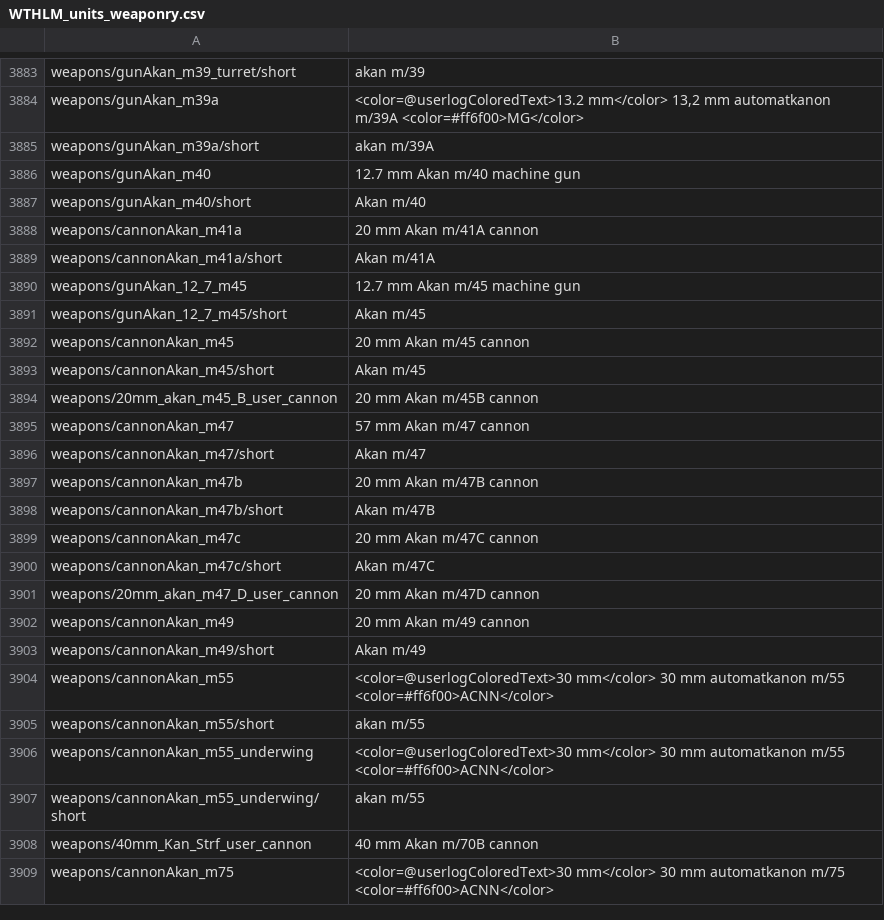
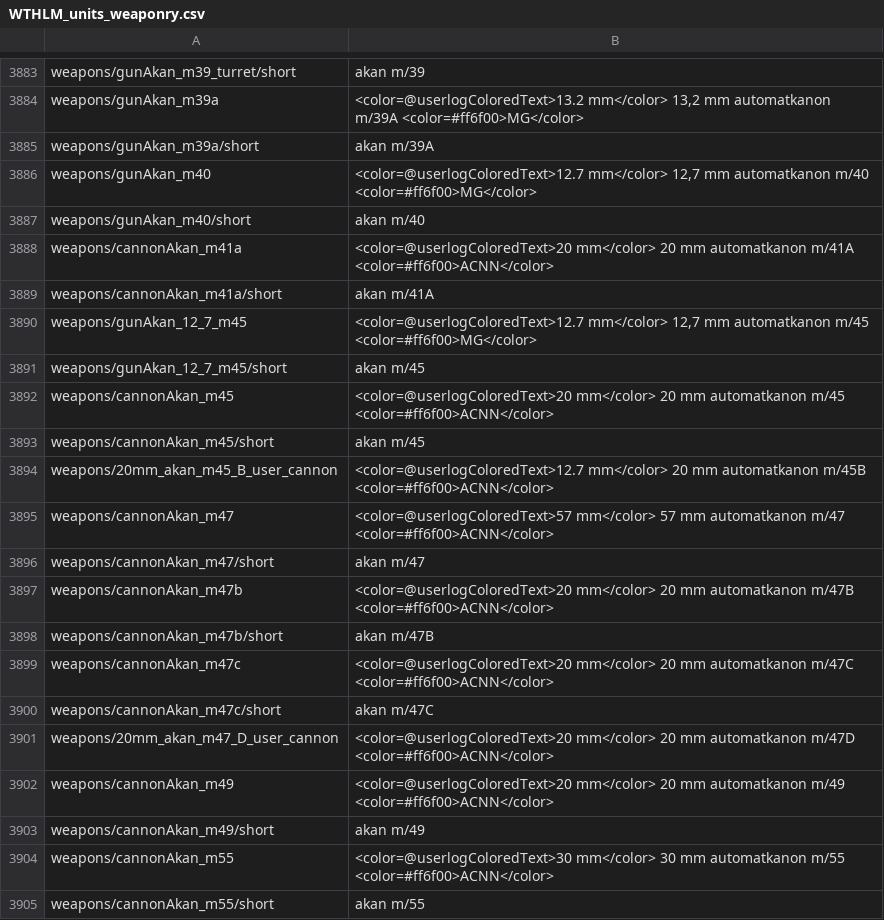
Before and after one commit to Addysaurus/lang_modding, a CSV file: WTHLM_units_weaponry.csv, drawn as a sheet; only a part is shown, gaps mark what is left out; the shorter side is filled out with more unchanged rows.

```diff
--- a/WTHLM_units_weaponry.csv
+++ b/WTHLM_units_weaponry.csv
@@ -3885,20 +3885,20 @@ weapons/gunAkan_m39a;<color=@userlogColoredText>13.2 mm</color> 13,2 mm automatk
 weapons/gunAkan_m39a/short;akan m/39A
-weapons/gunAkan_m40;12.7 mm Akan m/40 machine gun
-weapons/gunAkan_m40/short;Akan m/40
-weapons/cannonAkan_m41a;20 mm Akan m/41A cannon
-weapons/cannonAkan_m41a/short;Akan m/41A
-weapons/gunAkan_12_7_m45;12.7 mm Akan m/45 machine gun
-weapons/gunAkan_12_7_m45/short;Akan m/45
-weapons/cannonAkan_m45;20 mm Akan m/45 cannon
-weapons/cannonAkan_m45/short;Akan m/45
-weapons/20mm_akan_m45_B_user_cannon;20 mm Akan m/45B cannon
-weapons/cannonAkan_m47;57 mm Akan m/47 cannon
-weapons/cannonAkan_m47/short;Akan m/47
-weapons/cannonAkan_m47b;20 mm Akan m/47B cannon
-weapons/cannonAkan_m47b/short;Akan m/47B
-weapons/cannonAkan_m47c;20 mm Akan m/47C cannon
-weapons/cannonAkan_m47c/short;Akan m/47C
-weapons/20mm_akan_m47_D_user_cannon;20 mm Akan m/47D cannon
-weapons/cannonAkan_m49;20 mm Akan m/49 cannon
-weapons/cannonAkan_m49/short;Akan m/49
+weapons/gunAkan_m40;<color=@userlogColoredText>12.7 mm</color> 12,7 mm automatkanon m/40 <color=#ff6f00>MG</color>
+weapons/gunAkan_m40/short;akan m/40
+weapons/cannonAkan_m41a;<color=@userlogColoredText>20 mm</color> 20 mm automatkanon m/41A <color=#ff6f00>ACNN</color>
+weapons/cannonAkan_m41a/short;akan m/41A
+weapons/gunAkan_12_7_m45;<color=@userlogColoredText>12.7 mm</color> 12,7 mm automatkanon m/45 <color=#ff6f00>MG</color>
+weapons/gunAkan_12_7_m45/short;akan m/45
+weapons/cannonAkan_m45;<color=@userlogColoredText>20 mm</color> 20 mm automatkanon m/45 <color=#ff6f00>ACNN</color>
+weapons/cannonAkan_m45/short;akan m/45
+weapons/20mm_akan_m45_B_user_cannon;<color=@userlogColoredText>12.7 mm</color> 20 mm automatkanon m/45B <color=#ff6f00>ACNN</color>
+weapons/cannonAkan_m47;<color=@userlogColoredText>57 mm</color> 57 mm automatkanon m/47 <color=#ff6f00>ACNN</color>
+weapons/cannonAkan_m47/short;akan m/47
+weapons/cannonAkan_m47b;<color=@userlogColoredText>20 mm</color> 20 mm automatkanon m/47B <color=#ff6f00>ACNN</color>
+weapons/cannonAkan_m47b/short;akan m/47B
+weapons/cannonAkan_m47c;<color=@userlogColoredText>20 mm</color> 20 mm automatkanon m/47C <color=#ff6f00>ACNN</color>
+weapons/cannonAkan_m47c/short;akan m/47C
+weapons/20mm_akan_m47_D_user_cannon;<color=@userlogColoredText>20 mm</color> 20 mm automatkanon m/47D <color=#ff6f00>ACNN</color>
+weapons/cannonAkan_m49;<color=@userlogColoredText>20 mm</color> 20 mm automatkanon m/49 <color=#ff6f00>ACNN</color>
+weapons/cannonAkan_m49/short;akan m/49
 weapons/cannonAkan_m55;<color=@userlogColoredText>30 mm</color> 30 mm automatkanon m/55 <color=#ff6f00>ACNN</color>
```
Also changed, not shown: WTHLM_units.csv, WTHLM_version.csv, 1 other file.
